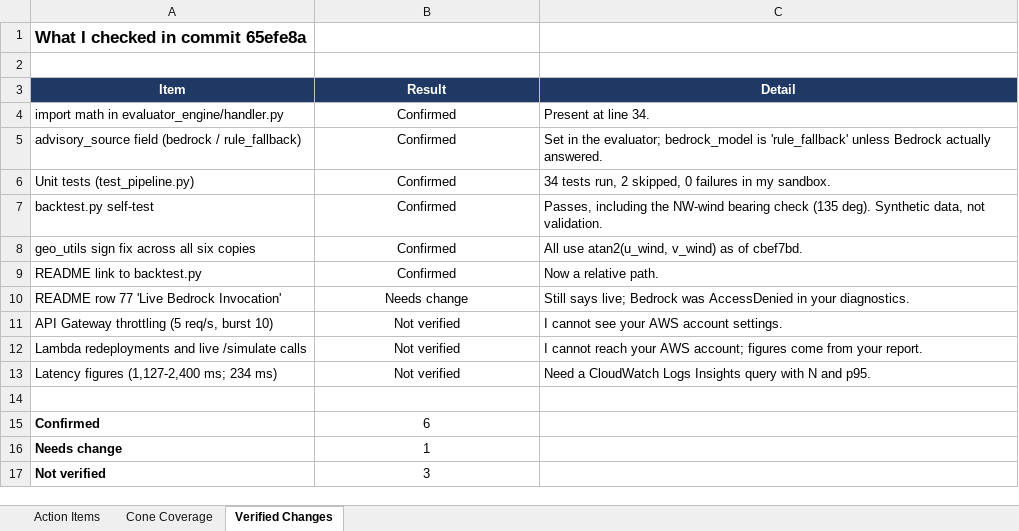
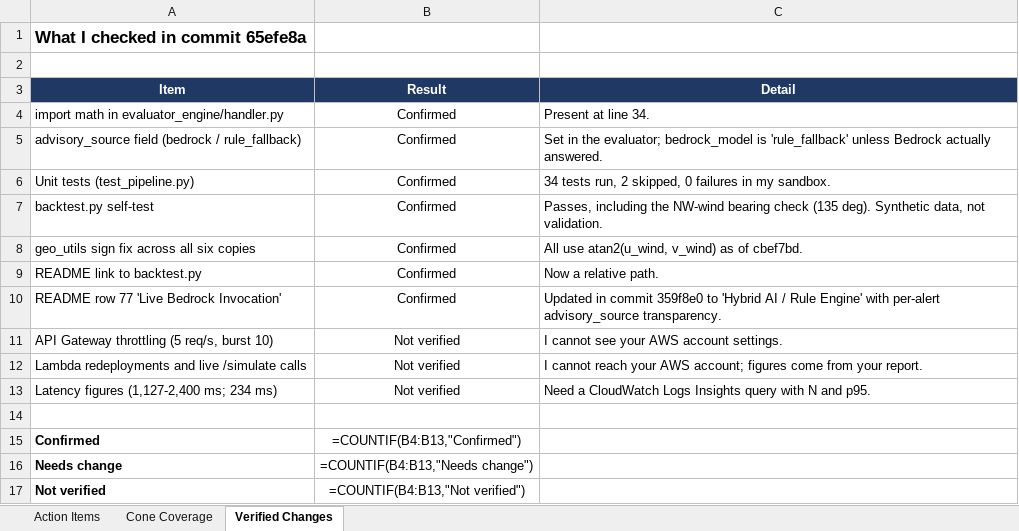
Before and after one commit to shambhushekharsinha-engg/VayuSync, an Excel workbook: VayuSync_review_tracker.xlsx, sheet Verified Changes, drawn as a sheet; values as stored, in another font and other column widths than the file's, no borders; formulas without a stored value are shown as written; conditional formats not drawn; the diff names each change by its address in the sheet, - before the commit and + after, or states it on an @@ line.

Commit message:
docs: update review tracker with engineering owner, completed action items, and verified changes

```diff
--- a/VayuSync_review_tracker.xlsx (sheet Verified Changes)
+++ b/VayuSync_review_tracker.xlsx (sheet Verified Changes)
-B10 (Result): Needs change
+B10 (Result): Confirmed
-C10 (Detail): Still says live; Bedrock was AccessDenied in your diagnostics.
+C10 (Detail): Updated in commit 359f8e0 to 'Hybrid AI / Rule Engine' with per-alert advisory_source transparency.
-B15 (Result): 6
+B15 (Result): =COUNTIF(B4:B13,"Confirmed")
-B16 (Result): 1
+B16 (Result): =COUNTIF(B4:B13,"Needs change")
-B17 (Result): 3
+B17 (Result): =COUNTIF(B4:B13,"Not verified")
```
Also changed, not shown: sheet Cone Coverage, sheet Action Items.
